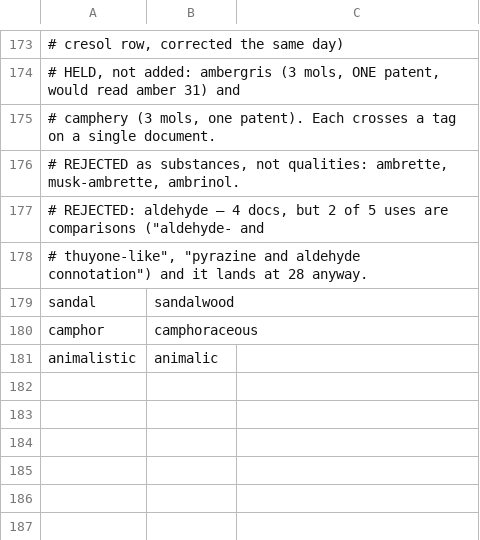
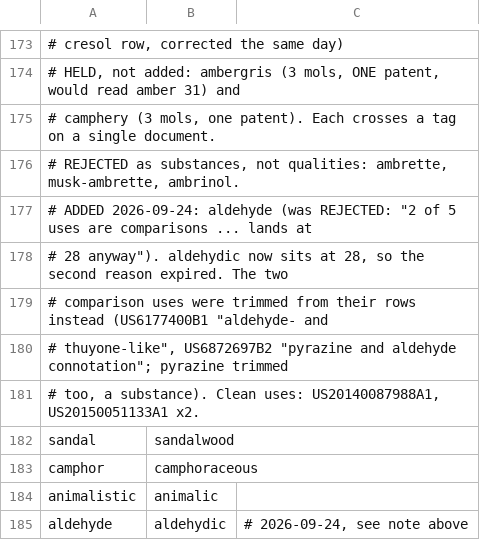
Before and after one commit to VanPez/openscent, a TSV file: ontology/odor_terms.tsv, drawn as a sheet; only a part is shown, gaps mark what is left out; the diff names each change by its address in the sheet, - before the commit and + after, or states it on an @@ line.

Commit message:
2026-09-24: bug 4 fixed, aldehyde->aldehydic (25/67), batches 7-10 (1,454 molecules)

```diff
--- a/ontology/odor_terms.tsv
+++ b/ontology/odor_terms.tsv
-A177: # REJECTED: aldehyde — 4 docs, but 2 of 5 uses are comparisons ("aldehyde- and
+A177: # ADDED 2026-09-24: aldehyde (was REJECTED: "2 of 5 uses are comparisons ... lands at
-A178: # thuyone-like", "pyrazine and aldehyde connotation") and it lands at 28 anyway.
+A178: # 28 anyway"). aldehydic now sits at 28, so the second reason expired. The two
+row 179: # comparison uses were trimmed from their rows instead (US6177400B1 "aldehyde- and
+row 180: # thuyone-like", US6872697B2 "pyrazine and aldehyde connotation"; pyrazine trimmed
+row 181: # too, a substance). Clean uses: US20140087988A1, US20150051133A1 x2.
+row 185: aldehyde | aldehydic | # 2026-09-24, see note above
```
Also changed, not shown: 8 other files.
